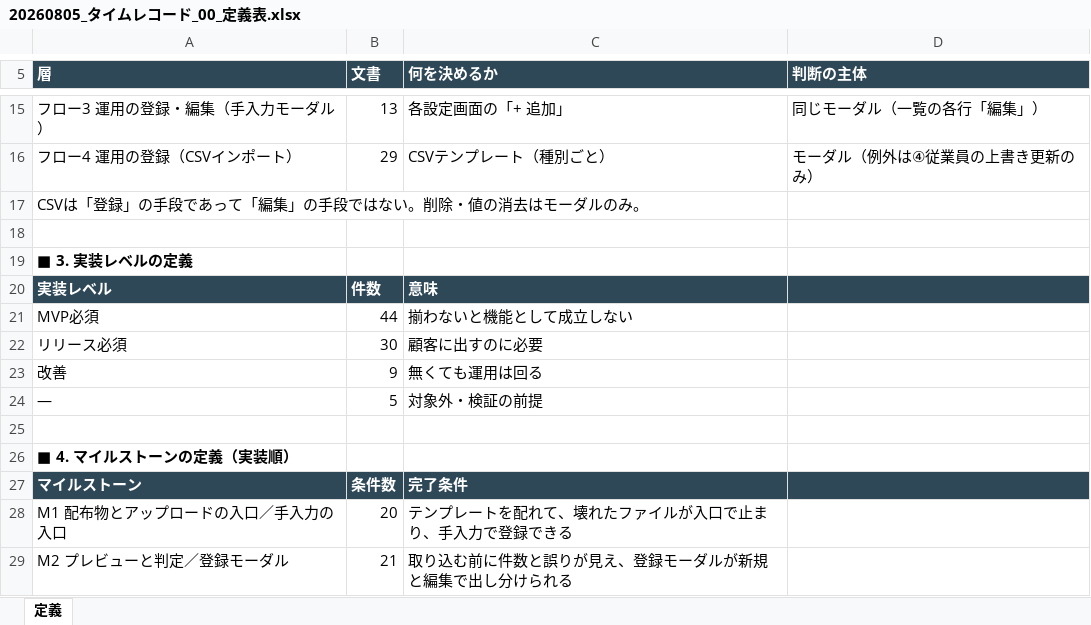
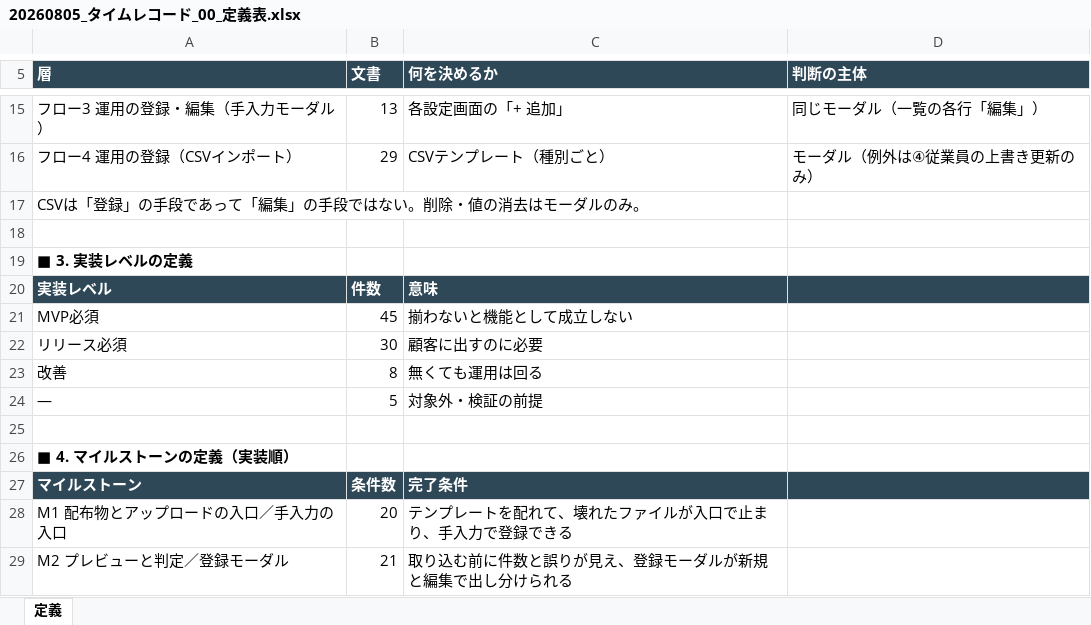
Before and after one commit to suguru789987/rakmy-timerecord-import-spec, an Excel workbook: excel/20260805_タイムレコード_00_定義表.xlsx, sheet 定義, drawn as a sheet; only a part is shown, gaps mark what is left out; values as stored, in another font and other column widths than the file's, no borders; the diff names each change by its address in the sheet, - before the commit and + after, or states it on an @@ line.

```diff
--- a/excel/20260805_タイムレコード_00_定義表.xlsx (sheet 定義)
+++ b/excel/20260805_タイムレコード_00_定義表.xlsx (sheet 定義)
-B21 (文書): 44
+B21 (文書): 45
-B23 (文書): 9
+B23 (文書): 8
```
Also changed, not shown: 1 other file.
